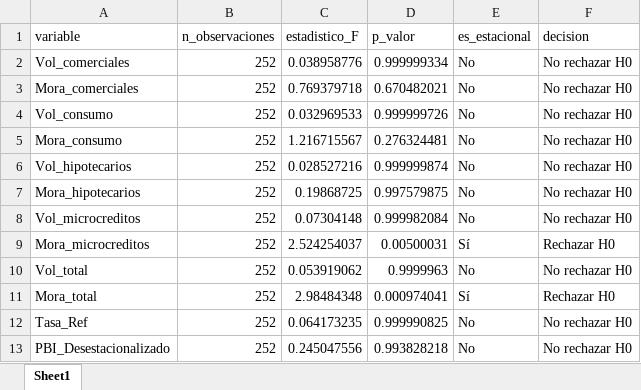
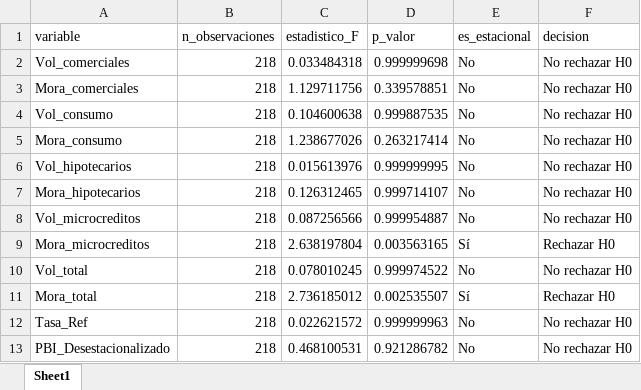
Before and after one commit to SARAScodigos/econometria-app, an Excel workbook: outputs/resultados_estacionalidad.xlsx, sheet Sheet1, drawn as a sheet; values as stored, in another font and other column widths than the file's, no borders; the diff names each change by its address in the sheet, - before the commit and + after, or states it on an @@ line.

```diff
--- a/outputs/resultados_estacionalidad.xlsx (sheet Sheet1)
+++ b/outputs/resultados_estacionalidad.xlsx (sheet Sheet1)
-B2:B13 (n_observaciones): 252
+B2:B13 (n_observaciones): 218
-C2 (estadistico_F): 0.038958776
+C2 (estadistico_F): 0.033484318
-D2 (p_valor): 0.999999334
+D2 (p_valor): 0.999999698
-C3 (estadistico_F): 0.769379718
+C3 (estadistico_F): 1.129711756
-D3 (p_valor): 0.670482021
+D3 (p_valor): 0.339578851
-C4 (estadistico_F): 0.032969533
+C4 (estadistico_F): 0.104600638
-D4 (p_valor): 0.999999726
+D4 (p_valor): 0.999887535
-C5 (estadistico_F): 1.216715567
+C5 (estadistico_F): 1.238677026
-D5 (p_valor): 0.276324481
+D5 (p_valor): 0.263217414
-C6 (estadistico_F): 0.028527216
+C6 (estadistico_F): 0.015613976
-D6 (p_valor): 0.999999874
+D6 (p_valor): 0.999999995
-C7 (estadistico_F): 0.19868725
+C7 (estadistico_F): 0.126312465
-D7 (p_valor): 0.997579875
+D7 (p_valor): 0.999714107
-C8 (estadistico_F): 0.07304148
+C8 (estadistico_F): 0.087256566
-D8 (p_valor): 0.999982084
+D8 (p_valor): 0.999954887
-C9 (estadistico_F): 2.524254037
+C9 (estadistico_F): 2.638197804
-D9 (p_valor): 0.00500031
+D9 (p_valor): 0.003563165
-C10 (estadistico_F): 0.053919062
+C10 (estadistico_F): 0.078010245
-D10 (p_valor): 0.9999963
+D10 (p_valor): 0.999974522
-C11 (estadistico_F): 2.98484348
+C11 (estadistico_F): 2.736185012
-D11 (p_valor): 0.000974041
+D11 (p_valor): 0.002535507
-C12 (estadistico_F): 0.064173235
+C12 (estadistico_F): 0.022621572
-D12 (p_valor): 0.999990825
+D12 (p_valor): 0.999999963
-C13 (estadistico_F): 0.245047556
+C13 (estadistico_F): 0.468100531
-D13 (p_valor): 0.993828218
+D13 (p_valor): 0.921286782
```
Also changed, not shown: data/Data No estacional.xlsx, 1 other file.
